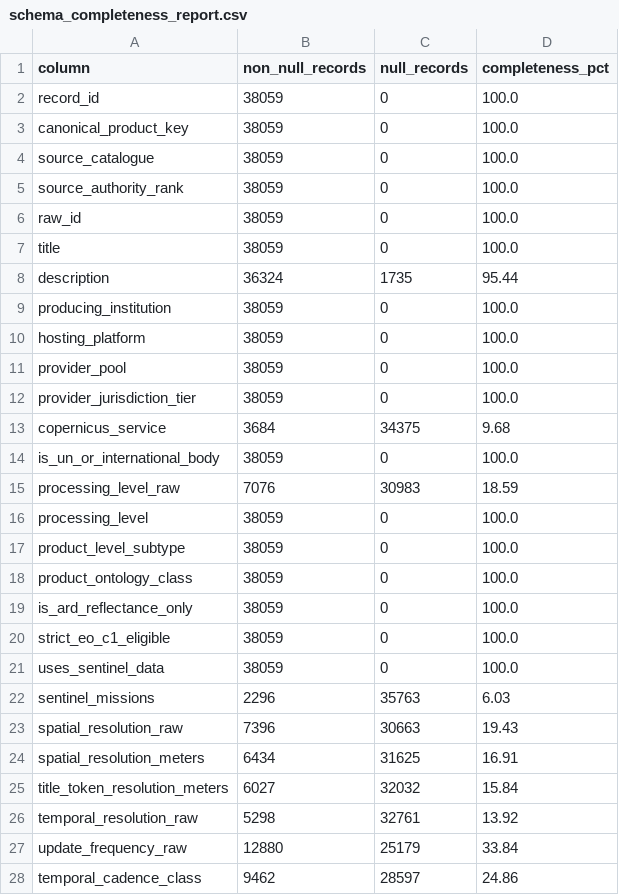
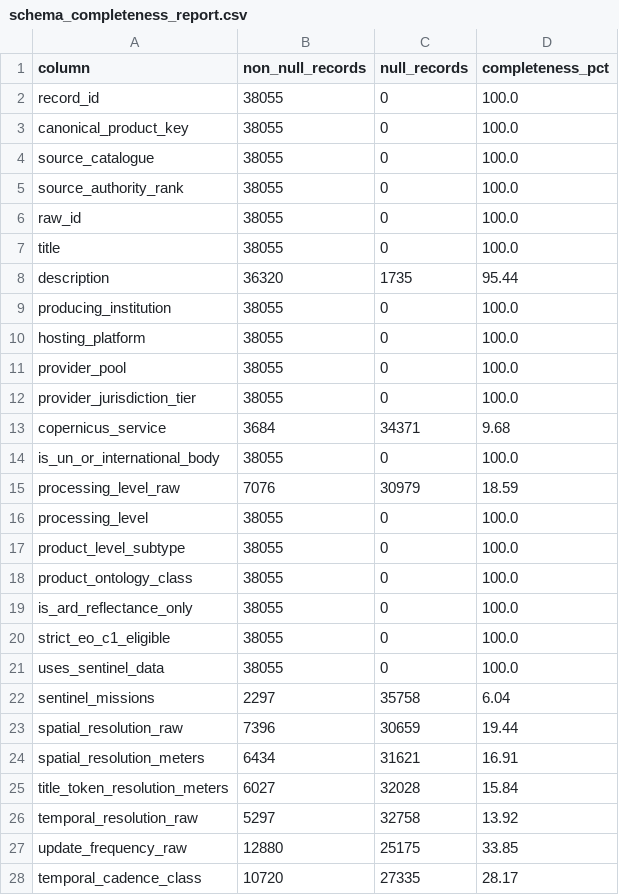
Before and after one commit to do-me/global-EO-products-L3-L4, a CSV file: 03_harmonization/schema_completeness_report.csv, drawn as a sheet; only a part is shown; the diff covers the shown part only.

```diff
--- a/03_harmonization/schema_completeness_report.csv
+++ b/03_harmonization/schema_completeness_report.csv
@@ -1,28 +1,28 @@
 column,non_null_records,null_records,completeness_pct
-record_id,38059,0,100.0
-canonical_product_key,38059,0,100.0
-source_catalogue,38059,0,100.0
-source_authority_rank,38059,0,100.0
-raw_id,38059,0,100.0
-title,38059,0,100.0
-description,36324,1735,95.44
-producing_institution,38059,0,100.0
-hosting_platform,38059,0,100.0
-provider_pool,38059,0,100.0
-provider_jurisdiction_tier,38059,0,100.0
-copernicus_service,3684,34375,9.68
-is_un_or_international_body,38059,0,100.0
-processing_level_raw,7076,30983,18.59
-processing_level,38059,0,100.0
-product_level_subtype,38059,0,100.0
-product_ontology_class,38059,0,100.0
-is_ard_reflectance_only,38059,0,100.0
-strict_eo_c1_eligible,38059,0,100.0
-uses_sentinel_data,38059,0,100.0
-sentinel_missions,2296,35763,6.03
-spatial_resolution_raw,7396,30663,19.43
-spatial_resolution_meters,6434,31625,16.91
-title_token_resolution_meters,6027,32032,15.84
-temporal_resolution_raw,5298,32761,13.92
-update_frequency_raw,12880,25179,33.84
-temporal_cadence_class,9462,28597,24.86
+record_id,38055,0,100.0
+canonical_product_key,38055,0,100.0
+source_catalogue,38055,0,100.0
+source_authority_rank,38055,0,100.0
+raw_id,38055,0,100.0
+title,38055,0,100.0
+description,36320,1735,95.44
+producing_institution,38055,0,100.0
+hosting_platform,38055,0,100.0
+provider_pool,38055,0,100.0
+provider_jurisdiction_tier,38055,0,100.0
+copernicus_service,3684,34371,9.68
+is_un_or_international_body,38055,0,100.0
+processing_level_raw,7076,30979,18.59
+processing_level,38055,0,100.0
+product_level_subtype,38055,0,100.0
+product_ontology_class,38055,0,100.0
+is_ard_reflectance_only,38055,0,100.0
+strict_eo_c1_eligible,38055,0,100.0
+uses_sentinel_data,38055,0,100.0
+sentinel_missions,2297,35758,6.04
+spatial_resolution_raw,7396,30659,19.44
+spatial_resolution_meters,6434,31621,16.91
+title_token_resolution_meters,6027,32028,15.84
+temporal_resolution_raw,5297,32758,13.92
+update_frequency_raw,12880,25175,33.85
+temporal_cadence_class,10720,27335,28.17
```
Also changed, not shown: 28 edited cells elsewhere in this file, 02_preparation/exclusion_audit_summary.csv, 03_harmonization/provider_pool_and_sentinel_summary.csv, 26 other files.
